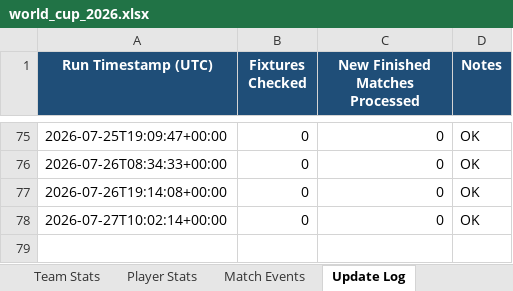
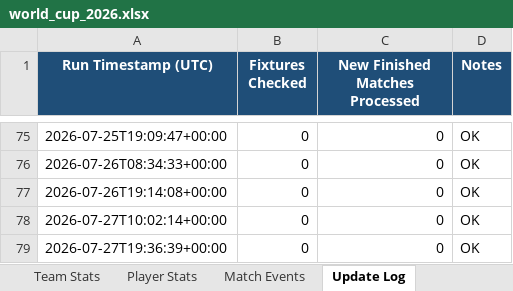
Before and after one commit to lovveday/worldcup2027, an Excel workbook: data/world_cup_2026.xlsx, sheet Update Log, drawn as a sheet; only a part is shown, gaps mark what is left out; values as stored, in another font and other column widths than the file's, no borders; the diff names each change by its address in the sheet, - before the commit and + after, or states it on an @@ line.

```diff
--- a/data/world_cup_2026.xlsx (sheet Update Log)
+++ b/data/world_cup_2026.xlsx (sheet Update Log)
+row 79: 2026-07-27T19:36:39+00:00 | 0 | 0 | OK
```
